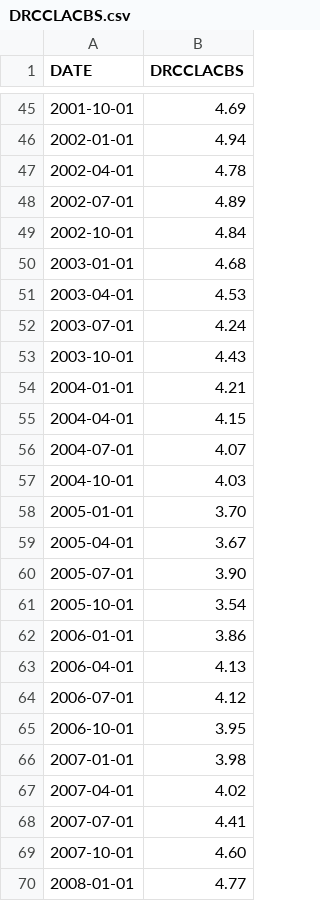
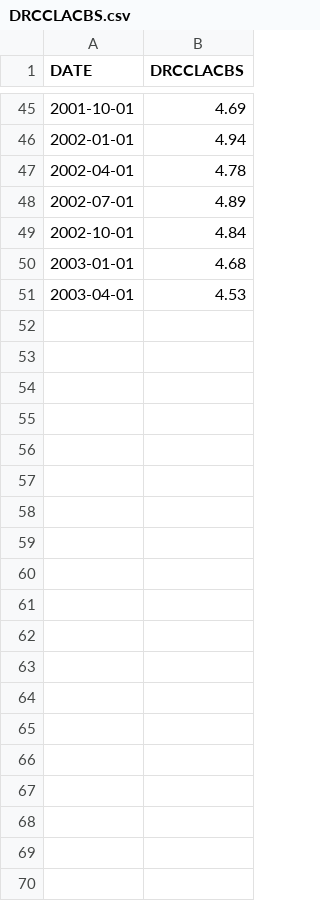
Before and after one commit to jcharbneau/capstone-project-rosy_economix, a CSV file: project_notes/sample_datasets/DRCCLACBS.csv, drawn as a sheet; only a part is shown, gaps mark what is left out; the diff covers the shown part only.

```diff
--- a/project_notes/sample_datasets/DRCCLACBS.csv
+++ b/project_notes/sample_datasets/DRCCLACBS.csv
@@ -51,20 +51 @@ DATE,DRCCLACBS
 2003-04-01,4.53
-2003-07-01,4.24
-2003-10-01,4.43
-2004-01-01,4.21
-2004-04-01,4.15
-2004-07-01,4.07
-2004-10-01,4.03
-2005-01-01,3.70
-2005-04-01,3.67
-2005-07-01,3.90
-2005-10-01,3.54
-2006-01-01,3.86
-2006-04-01,4.13
-2006-07-01,4.12
-2006-10-01,3.95
-2007-01-01,3.98
-2007-04-01,4.02
-2007-07-01,4.41
-2007-10-01,4.60
-2008-01-01,4.77
```
Also changed, not shown: 64 removed rows and 9 edited cells elsewhere in this file, project_notes/sample_datasets/DRSFRMACBS.csv, project_notes/sample_datasets/FYFSD.csv, 22 other files.
